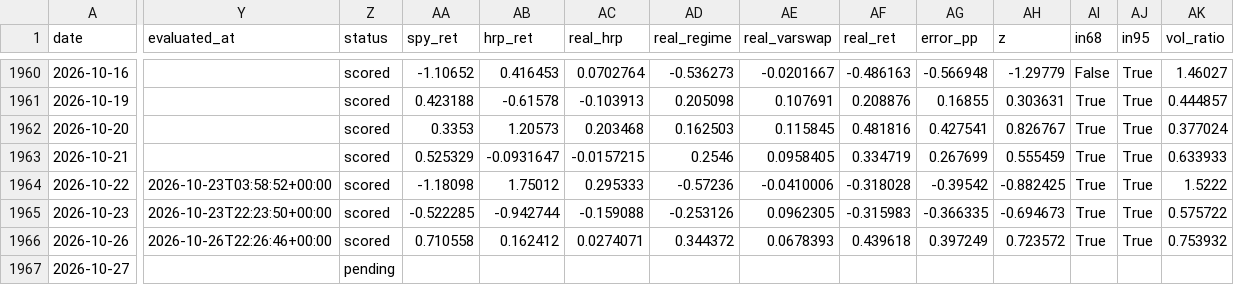
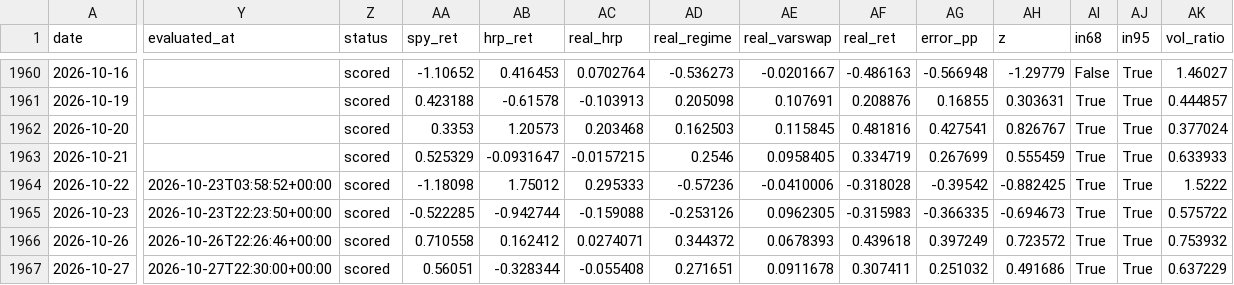
Before and after one commit to pindustrycom/experiment-1, a CSV file: live/predictions.csv, drawn as a sheet; only a part is shown, gaps mark what is left out; the diff covers the shown part only; the diff names each change by its address in the sheet, - before the commit and + after, or states it on an @@ line.

```diff
--- a/live/predictions.csv
+++ b/live/predictions.csv
-Y1967 (evaluated_at): (empty)
+Y1967 (evaluated_at): 2026-10-27T22:30:00+00:00
-Z1967 (status): pending
+Z1967 (status): scored
-AA1967 (spy_ret): (empty)
+AA1967 (spy_ret): 0.56051
-AB1967 (hrp_ret): (empty)
+AB1967 (hrp_ret): -0.328344
-AC1967 (real_hrp): (empty)
+AC1967 (real_hrp): -0.055408
-AD1967 (real_regime): (empty)
+AD1967 (real_regime): 0.271651
-AE1967 (real_varswap): (empty)
+AE1967 (real_varswap): 0.0911678
-AF1967 (real_ret): (empty)
+AF1967 (real_ret): 0.307411
-AG1967 (error_pp): (empty)
+AG1967 (error_pp): 0.251032
-AH1967 (z): (empty)
+AH1967 (z): 0.491686
-AI1967 (in68): (empty)
+AI1967 (in68): True
-AJ1967 (in95): (empty)
+AJ1967 (in95): True
-AK1967 (vol_ratio): (empty)
+AK1967 (vol_ratio): 0.637229
```
Also changed, not shown: 1 edited cell elsewhere in this file.
